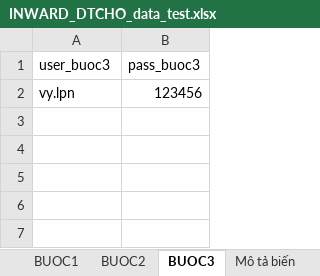
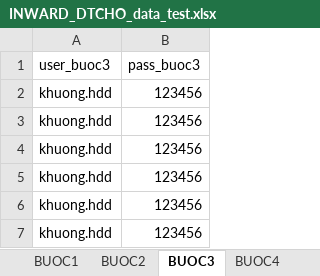
Before and after one commit to KhuongNo/Inward-Auto, an Excel workbook: INWARD_DTCHO_data_test.xlsx, sheet BUOC3, drawn as a sheet; values as stored, in another font and other column widths than the file's, no borders; the diff names each change by its address in the sheet, - before the commit and + after, or states it on an @@ line.

```diff
--- a/INWARD_DTCHO_data_test.xlsx (sheet BUOC3)
+++ b/INWARD_DTCHO_data_test.xlsx (sheet BUOC3)
+sheet tab: BUOC4
-A2 (user_buoc3): vy.lpn
+A2 (user_buoc3): khuong.hdd
+row 3: khuong.hdd | 123456
+row 4: khuong.hdd | 123456
+row 5: khuong.hdd | 123456
+row 6: khuong.hdd | 123456
+row 7: khuong.hdd | 123456
```
Also changed, not shown: sheet BUOC1, sheet Mô tả biến, sheet BUOC2, other sheet tabs, 10 other files.
